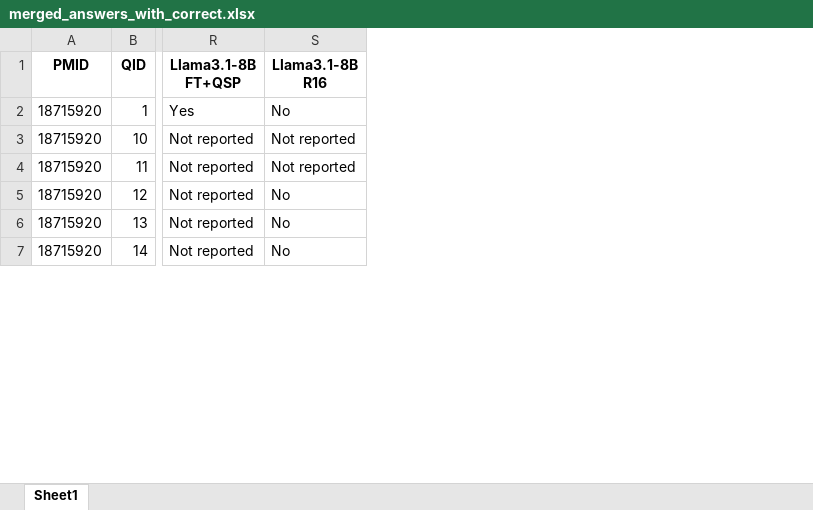
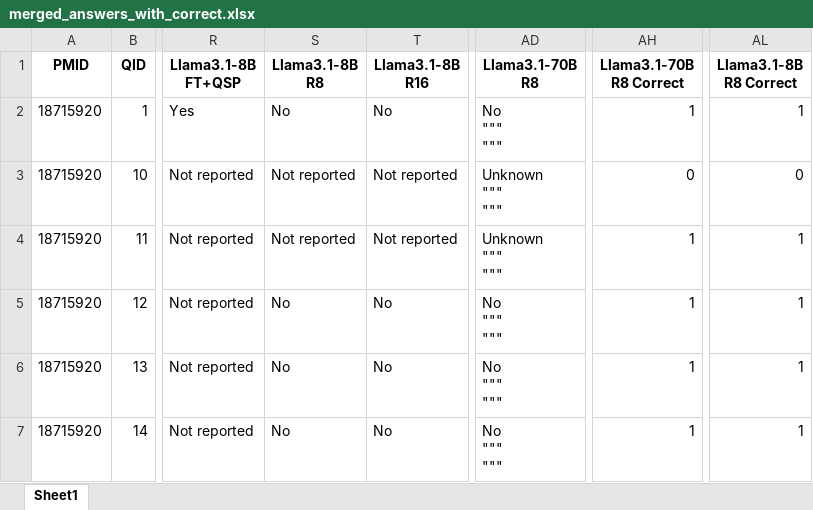
Before and after one commit to hivdb/chat_HIVDB_paper, an Excel workbook: eval/qlora/merged_answers_with_correct.xlsx, sheet Sheet1, drawn as a sheet; only a part is shown, gaps mark what is left out; values as stored, in another font and other column widths than the file's, no borders; ↵ is a line break in a cell; the diff covers the shown part only; the diff names each change by its address in the sheet, - before the commit and + after, or states it on an @@ line.

Commit message:
add qlora analysis

```diff
--- a/eval/qlora/merged_answers_with_correct.xlsx (sheet Sheet1)
+++ b/eval/qlora/merged_answers_with_correct.xlsx (sheet Sheet1)
+column S (Llama3.1-8B R8), rows 2-7: No | Not reported | Not reported | No | No | No
+column AD (Llama3.1-70B R8), rows 2-7: No ↵ """ ↵ """ | Unknown ↵ """ ↵ """ | Unknown ↵ """ ↵ """ | No ↵ """ ↵ """ | No ↵ """ ↵ """ | No ↵ """ ↵ """
+column AH (Llama3.1-70B R8 Correct), rows 2-7: 1 | 0 | 1 | 1 | 1 | 1
+column AL (Llama3.1-8B R8 Correct), rows 2-7: 1 | 0 | 1 | 1 | 1 | 1
```
Also changed, not shown: 52 edited cells elsewhere in this sheet, eval/qlora/evaluation_metrics.xlsx, eval/qlora/evaluation_metrics_by_qid_full150.xlsx, 6 other files.
